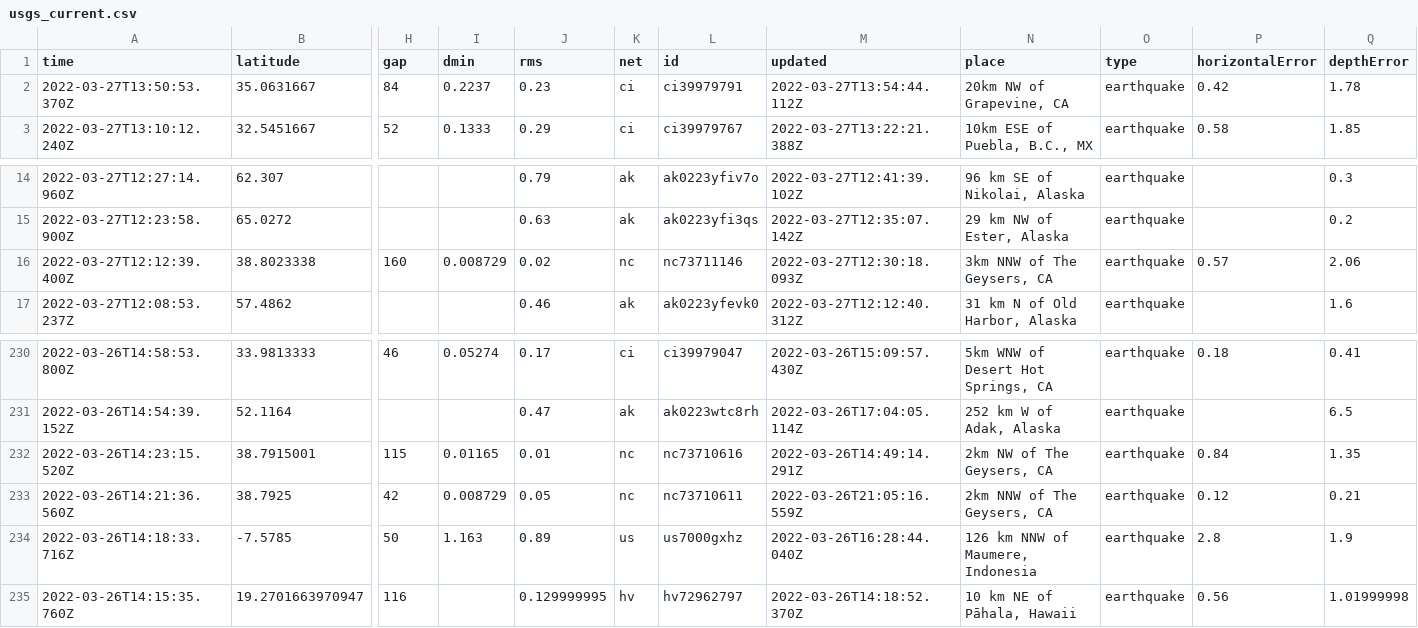
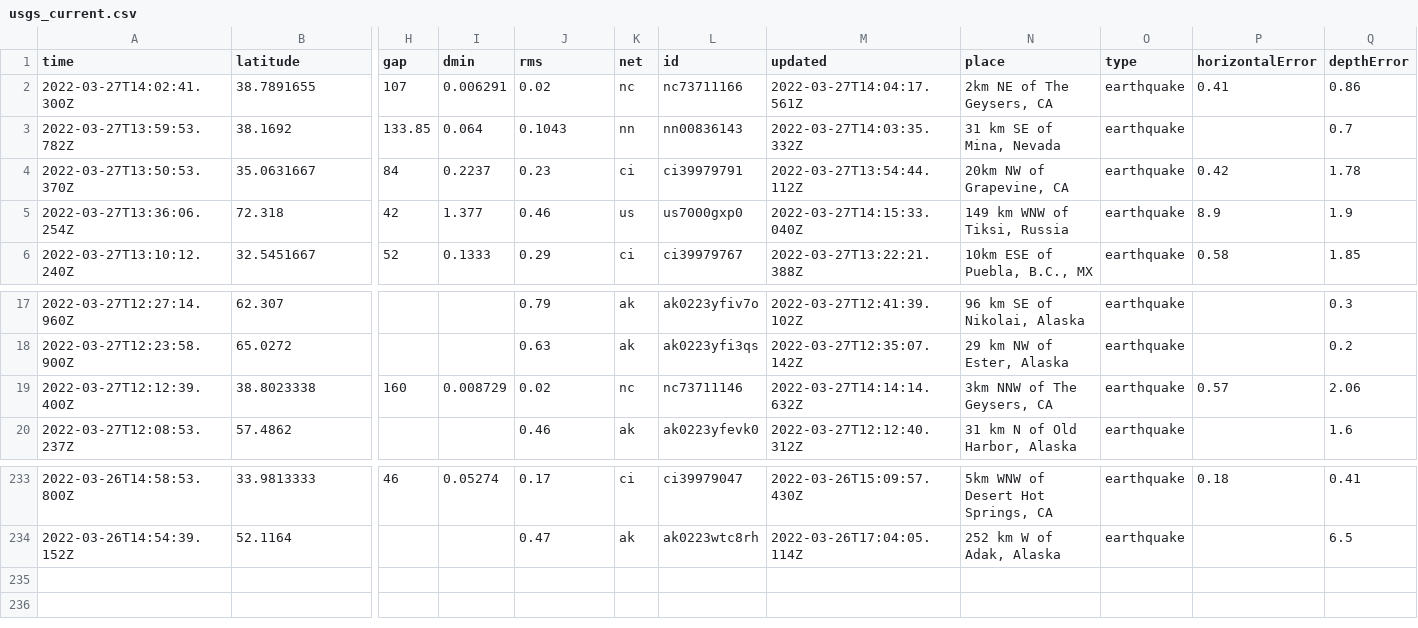
Before and after one commit to LauriNuoska/NICARharjoitus, a CSV file: usgs_current.csv, drawn as a sheet; only a part is shown, gaps mark what is left out; removed rows and columns are numbered as before the commit, all else as after; rows hold the shown columns only; the diff names each change by its address in the sheet, - before the commit and + after, or states it on an @@ line.

```diff
--- a/usgs_current.csv
+++ b/usgs_current.csv
+row 2: 2022-03-27T14:02:41.300Z | 38.7891655 | 107 | 0.006291 | 0.02 | nc | nc73711166 | 2022-03-27T14:04:17.561Z | 2km NE of The Geysers, CA | earthquake | 0.41 | 0.86
+row 3: 2022-03-27T13:59:53.782Z | 38.1692 | 133.85 | 0.064 | 0.1043 | nn | nn00836143 | 2022-03-27T14:03:35.332Z | 31 km SE of Mina, Nevada | earthquake |  | 0.7
+row 5: 2022-03-27T13:36:06.254Z | 72.318 | 42 | 1.377 | 0.46 | us | us7000gxp0 | 2022-03-27T14:15:33.040Z | 149 km WNW of Tiksi, Russia | earthquake | 8.9 | 1.9
-M19 (updated): 2022-03-27T12:30:18.093Z
+M19 (updated): 2022-03-27T14:14:14.632Z
-row 232: 2022-03-26T14:23:15.520Z | 38.7915001 | 115 | 0.01165 | 0.01 | nc | nc73710616 | 2022-03-26T14:49:14.291Z | 2km NW of The Geysers, CA | earthquake | 0.84 | 1.35
-row 233: 2022-03-26T14:21:36.560Z | 38.7925 | 42 | 0.008729 | 0.05 | nc | nc73710611 | 2022-03-26T21:05:16.559Z | 2km NNW of The Geysers, CA | earthquake | 0.12 | 0.21
-row 234: 2022-03-26T14:18:33.716Z | -7.5785 | 50 | 1.163 | 0.89 | us | us7000gxhz | 2022-03-26T16:28:44.040Z | 126 km NNW of Maumere, Indonesia | earthquake | 2.8 | 1.9
-row 235: 2022-03-26T14:15:35.760Z | 19.2701663970947 | 116 |  | 0.129999995 | hv | hv72962797 | 2022-03-26T14:18:52.370Z | 10 km NE of Pāhala, Hawaii | earthquake | 0.56 | 1.01999998
```
Also changed, not shown: 1 other file.
